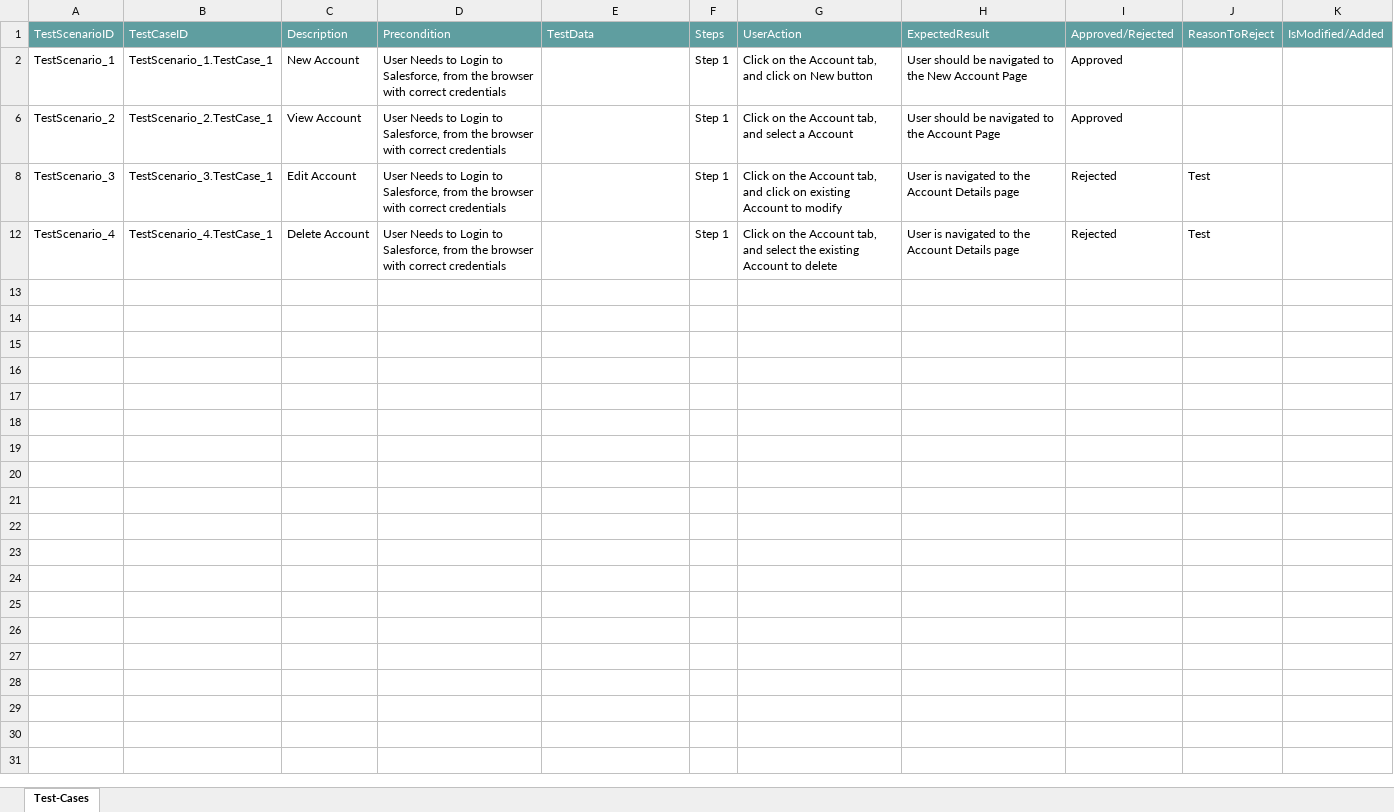
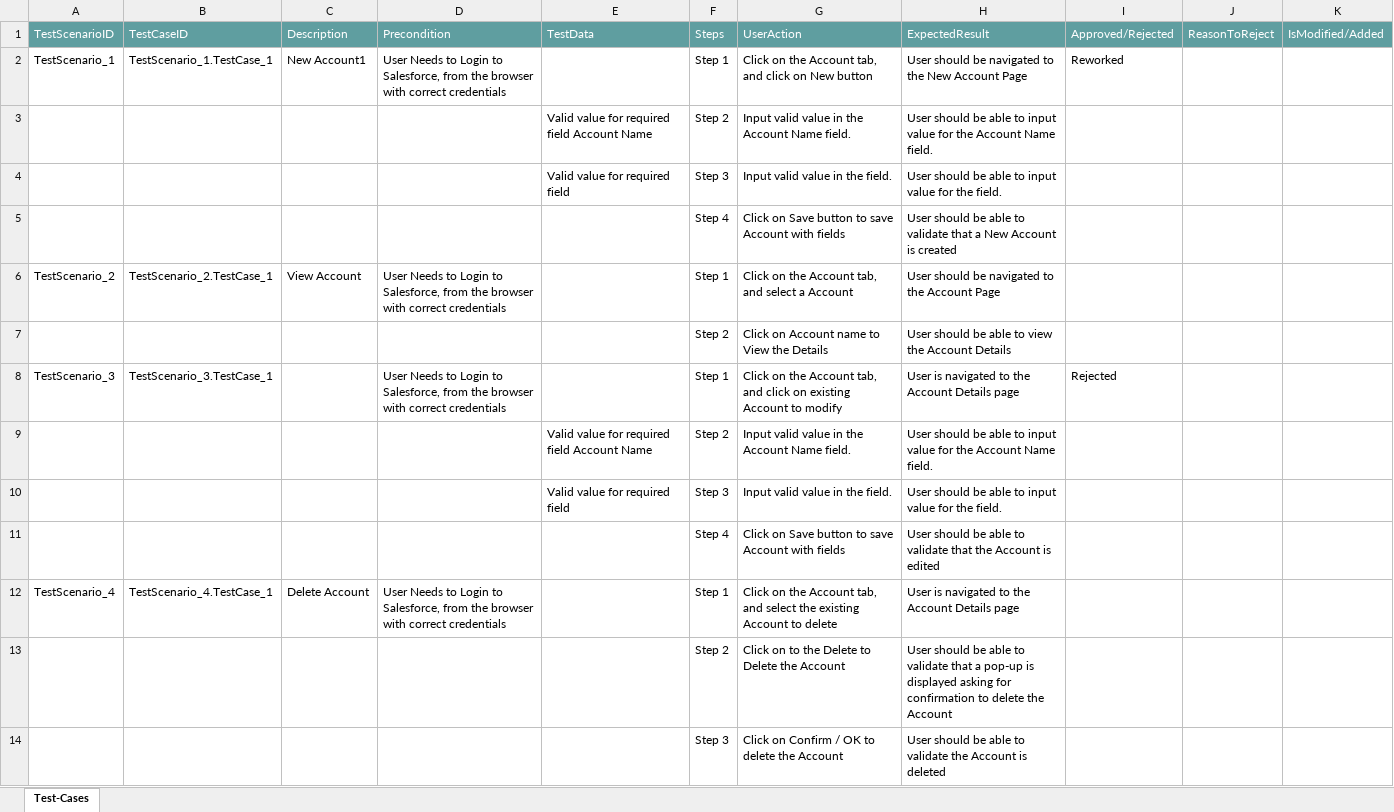
Before and after one commit to ShaikMohamedIrfan/work, an Excel workbook: newTP.xlsx, sheet Test-Cases, drawn as a sheet; values as stored, in another font and other column widths than the file's, no borders; table styles not drawn; the diff names each change by its address in the sheet, - before the commit and + after, or states it on an @@ line.

Commit message:
Initial Commit for Verification of Test cases

```diff
--- a/newTP.xlsx (sheet Test-Cases)
+++ b/newTP.xlsx (sheet Test-Cases)
-C2: New Account
+C2: New Account1
-I2: Approved
+I2: Reworked
@@ row 3 unhidden:  |  |  |  | Valid value for required field Account Name | Step 2 | Input valid value in the Account Name field. | User should be able to input value for the Account Name field. @@
@@ row 4 unhidden:  |  |  |  | Valid value for required field | Step 3 | Input valid value in the field. | User should be able to input value for the field. @@
@@ row 5 unhidden:  |  |  |  |  | Step 4 | Click on Save button to save Account with fields | User should be able to validate that a New Account is created @@
-I6: Approved
+I6: (empty)
@@ row 7 unhidden:  |  |  |  |  | Step 2 | Click on Account name to View the Details | User should be able to view the Account Details @@
-C8: Edit Account
+C8: (empty)
-J8: Test
+J8: (empty)
@@ row 9 unhidden:  |  |  |  | Valid value for required field Account Name | Step 2 | Input valid value in the Account Name field. | User should be able to input value for the Account Name field. @@
@@ row 10 unhidden:  |  |  |  | Valid value for required field | Step 3 | Input valid value in the field. | User should be able to input value for the field. @@
@@ row 11 unhidden:  |  |  |  |  | Step 4 | Click on Save button to save Account with fields | User should be able to validate that the Account is edited @@
-I12: Rejected
+I12: (empty)
-J12: Test
+J12: (empty)
@@ row 13 unhidden:  |  |  |  |  | Step 2 | Click on to the Delete to Delete the Account | User should be able to validate that a pop-up is displayed asking for confirmation to delete the Account @@
@@ row 14 unhidden:  |  |  |  |  | Step 3 | Click on Confirm / OK to delete the Account | User should be able to validate the Account is deleted @@
```
